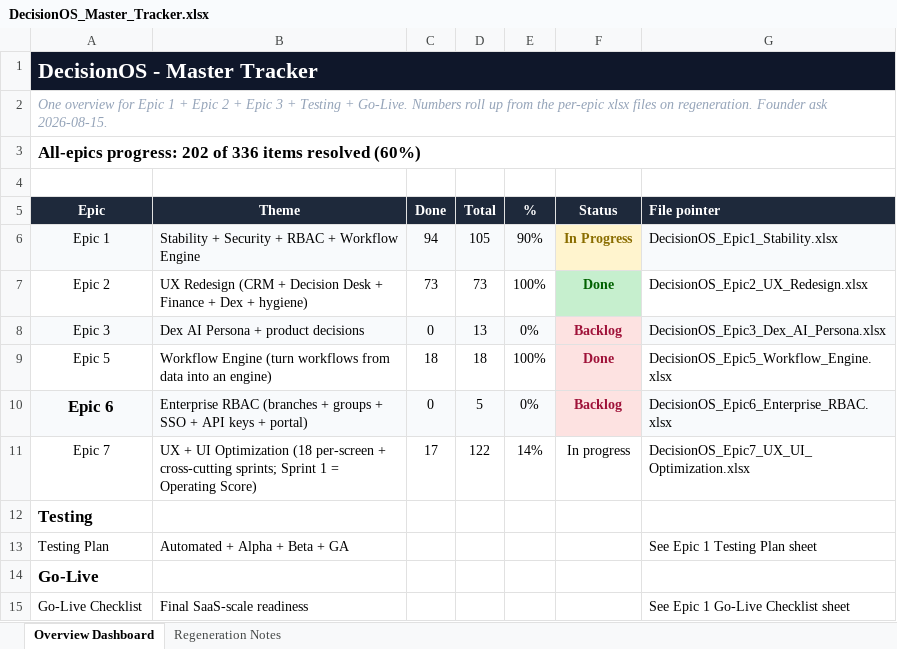
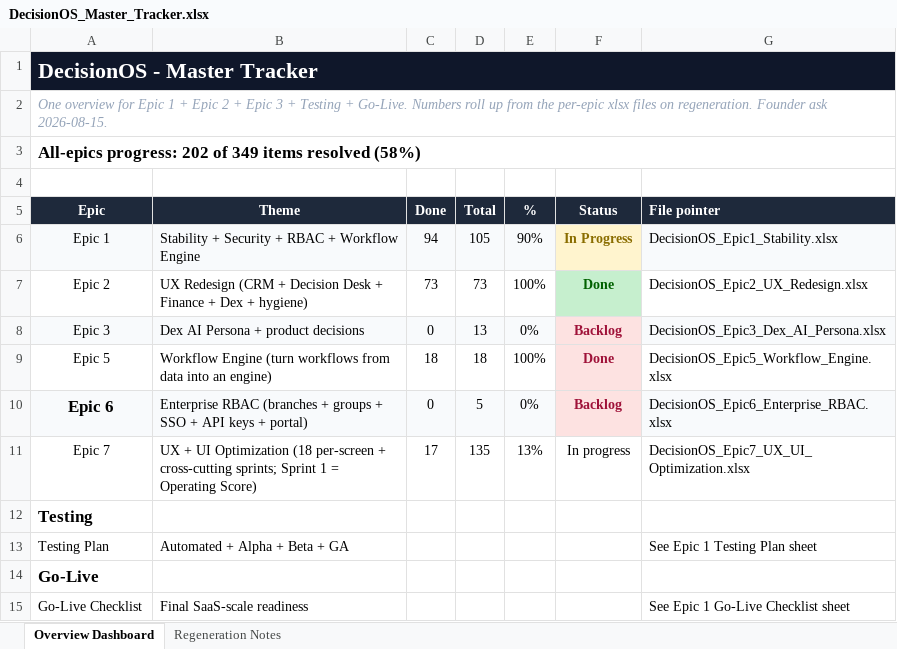
Before and after one commit to quazrelevate-god/DecisionOS, an Excel workbook: docs/DecisionOS_Master_Tracker.xlsx, sheet Overview Dashboard, drawn as a sheet; values as stored, in another font and other column widths than the file's, no borders; the diff names each change by its address in the sheet, - before the commit and + after, or states it on an @@ line.

```diff
--- a/docs/DecisionOS_Master_Tracker.xlsx (sheet Overview Dashboard)
+++ b/docs/DecisionOS_Master_Tracker.xlsx (sheet Overview Dashboard)
-A3 (Epic): …202 of 336 items resolved (60%)
+A3 (Epic): …202 of 349 items resolved (58%)
-D11 (Total): 122
+D11 (Total): 135
-E11 (%): 14%
+E11 (%): 13%
```
Also changed, not shown: docs/DecisionOS_Epic7_UX_UI_Optimization.xlsx.
